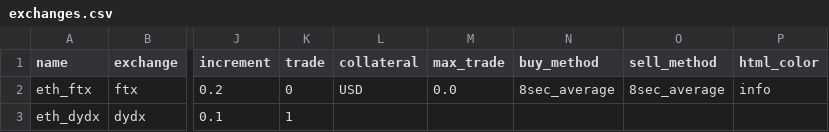
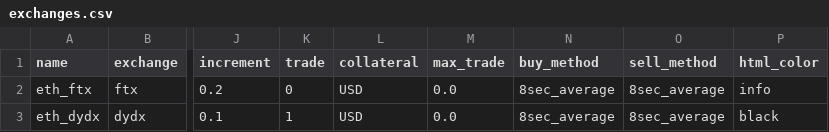
Before and after one commit to warproxxx/algorithms, a CSV file: algos/eth_daddy/exchanges.csv, drawn as a sheet; only a part is shown, gaps mark what is left out; the diff names each change by its address in the sheet, - before the commit and + after, or states it on an @@ line.

Commit message:
Fix config

```diff
--- a/algos/eth_daddy/exchanges.csv
+++ b/algos/eth_daddy/exchanges.csv
-L3 (collateral): (empty)
+L3 (collateral): USD
-M3 (max_trade): (empty)
+M3 (max_trade): 0.0
-N3 (buy_method): (empty)
+N3 (buy_method): 8sec_average
-O3 (sell_method): (empty)
+O3 (sell_method): 8sec_average
-P3 (html_color): (empty)
+P3 (html_color): black
```
